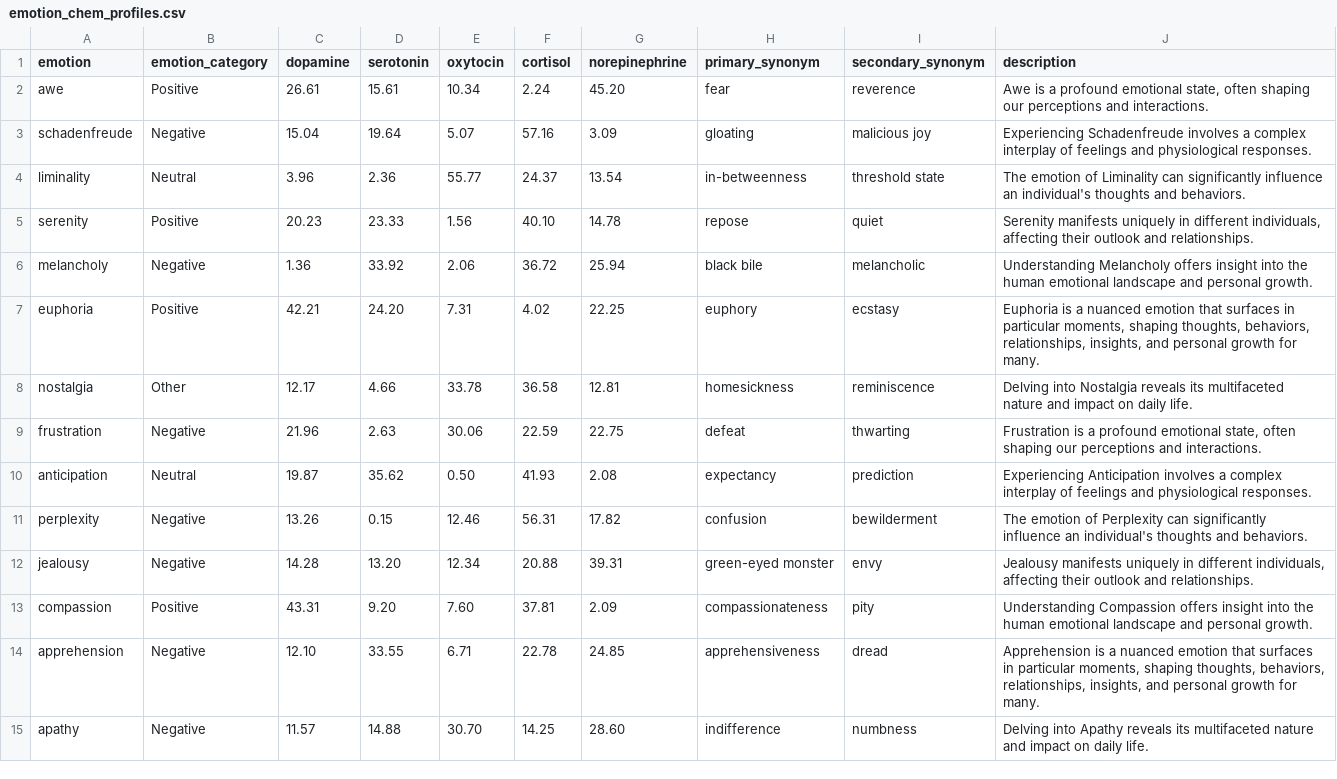
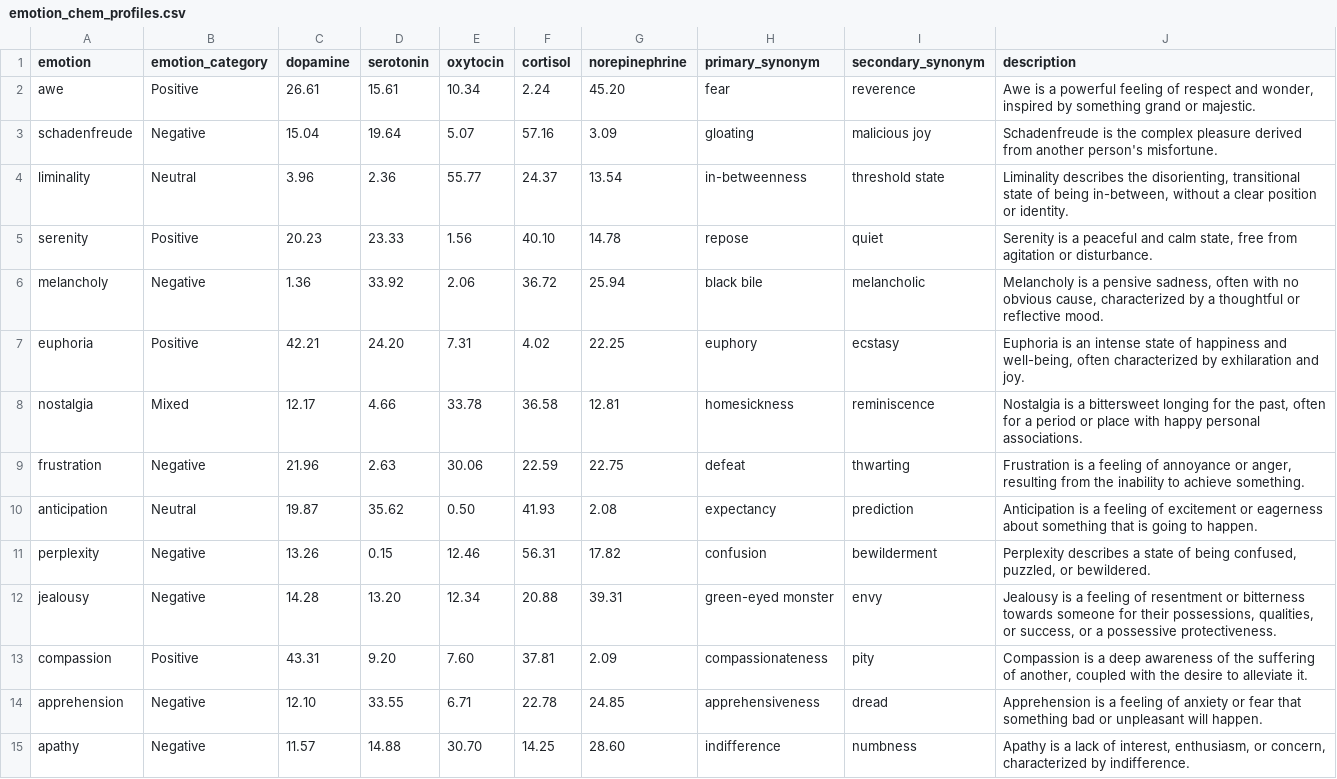
Before and after one commit to BenWassa/Iris, a CSV file: data/emotion_chem_profiles.csv, drawn as a sheet; only a part is shown; the diff covers the shown part only.

```diff
--- a/data/emotion_chem_profiles.csv
+++ b/data/emotion_chem_profiles.csv
@@ -1,15 +1,15 @@
 emotion,emotion_category,dopamine,serotonin,oxytocin,cortisol,norepinephrine,primary_synonym,secondary_synonym,description
-awe,Positive,26.61,15.61,10.34,2.24,45.20,fear,reverence,"Awe is a profound emotional state, often shaping our perceptions and interactions."
-schadenfreude,Negative,15.04,19.64,5.07,57.16,3.09,gloating,malicious joy,Experiencing Schadenfreude involves a complex interplay of feelings and physiological responses.
-liminality,Neutral,3.96,2.36,55.77,24.37,13.54,in-betweenness,threshold state,The emotion of Liminality can significantly influence an individual's thoughts and behaviors.
-serenity,Positive,20.23,23.33,1.56,40.10,14.78,repose,quiet,"Serenity manifests uniquely in different individuals, affecting their outlook and relationships."
-melancholy,Negative,1.36,33.92,2.06,36.72,25.94,black bile,melancholic,Understanding Melancholy offers insight into the human emotional landscape and personal growth.
-euphoria,Positive,42.21,24.20,7.31,4.02,22.25,euphory,ecstasy,"Euphoria is a nuanced emotion that surfaces in particular moments, shaping thoughts, behaviors, relationships, insights, and personal growth for many."
-nostalgia,Other,12.17,4.66,33.78,36.58,12.81,homesickness,reminiscence,Delving into Nostalgia reveals its multifaceted nature and impact on daily life.
-frustration,Negative,21.96,2.63,30.06,22.59,22.75,defeat,thwarting,"Frustration is a profound emotional state, often shaping our perceptions and interactions."
-anticipation,Neutral,19.87,35.62,0.50,41.93,2.08,expectancy,prediction,Experiencing Anticipation involves a complex interplay of feelings and physiological responses.
-perplexity,Negative,13.26,0.15,12.46,56.31,17.82,confusion,bewilderment,The emotion of Perplexity can significantly influence an individual's thoughts and behaviors.
-jealousy,Negative,14.28,13.20,12.34,20.88,39.31,green-eyed monster,envy,"Jealousy manifests uniquely in different individuals, affecting their outlook and relationships."
-compassion,Positive,43.31,9.20,7.60,37.81,2.09,compassionateness,pity,Understanding Compassion offers insight into the human emotional landscape and personal growth.
-apprehension,Negative,12.10,33.55,6.71,22.78,24.85,apprehensiveness,dread,"Apprehension is a nuanced emotion that surfaces in particular moments, shaping thoughts, behaviors, relationships, insights, and personal growth for many."
-apathy,Negative,11.57,14.88,30.70,14.25,28.60,indifference,numbness,Delving into Apathy reveals its multifaceted nature and impact on daily life.
+awe,Positive,26.61,15.61,10.34,2.24,45.20,fear,reverence,"Awe is a powerful feeling of respect and wonder, inspired by something grand or majestic."
+schadenfreude,Negative,15.04,19.64,5.07,57.16,3.09,gloating,malicious joy,"Schadenfreude is the complex pleasure derived from another person's misfortune."
+liminality,Neutral,3.96,2.36,55.77,24.37,13.54,in-betweenness,threshold state,"Liminality describes the disorienting, transitional state of being in-between, without a clear position or identity."
+serenity,Positive,20.23,23.33,1.56,40.10,14.78,repose,quiet,"Serenity is a peaceful and calm state, free from agitation or disturbance."
+melancholy,Negative,1.36,33.92,2.06,36.72,25.94,black bile,melancholic,"Melancholy is a pensive sadness, often with no obvious cause, characterized by a thoughtful or reflective mood."
+euphoria,Positive,42.21,24.20,7.31,4.02,22.25,euphory,ecstasy,"Euphoria is an intense state of happiness and well-being, often characterized by exhilaration and joy."
+nostalgia,Mixed,12.17,4.66,33.78,36.58,12.81,homesickness,reminiscence,"Nostalgia is a bittersweet longing for the past, often for a period or place with happy personal associations."
+frustration,Negative,21.96,2.63,30.06,22.59,22.75,defeat,thwarting,"Frustration is a feeling of annoyance or anger, resulting from the inability to achieve something."
+anticipation,Neutral,19.87,35.62,0.50,41.93,2.08,expectancy,prediction,"Anticipation is a feeling of excitement or eagerness about something that is going to happen."
+perplexity,Negative,13.26,0.15,12.46,56.31,17.82,confusion,bewilderment,"Perplexity describes a state of being confused, puzzled, or bewildered."
+jealousy,Negative,14.28,13.20,12.34,20.88,39.31,green-eyed monster,envy,"Jealousy is a feeling of resentment or bitterness towards someone for their possessions, qualities, or success, or a possessive protectiveness."
+compassion,Positive,43.31,9.20,7.60,37.81,2.09,compassionateness,pity,"Compassion is a deep awareness of the suffering of another, coupled with the desire to alleviate it."
+apprehension,Negative,12.10,33.55,6.71,22.78,24.85,apprehensiveness,dread,"Apprehension is a feeling of anxiety or fear that something bad or unpleasant will happen."
+apathy,Negative,11.57,14.88,30.70,14.25,28.60,indifference,numbness,"Apathy is a lack of interest, enthusiasm, or concern, characterized by indifference."
```
Also changed, not shown: 93 edited cells elsewhere in this file, 1 other file.
